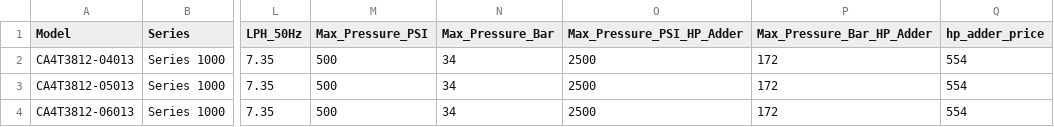
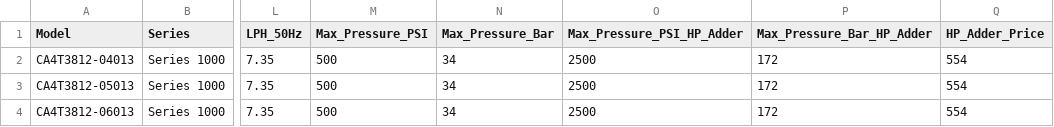
Before and after one commit to Savant-sys/Aquflow-pump-database, a CSV file: Pump Info.csv, drawn as a sheet; only a part is shown, gaps mark what is left out; the diff names each change by its address in the sheet, - before the commit and + after, or states it on an @@ line.

```diff
--- a/Pump Info.csv
+++ b/Pump Info.csv
-Q1: hp_adder_price
+Q1: HP_Adder_Price
```
Also changed, not shown: 3 other files.
